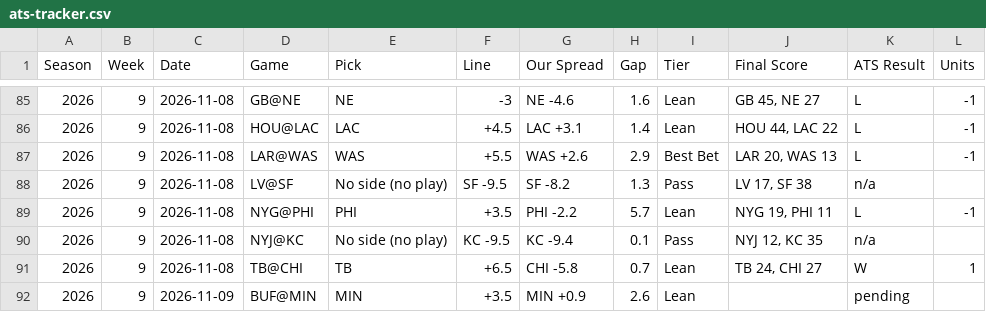
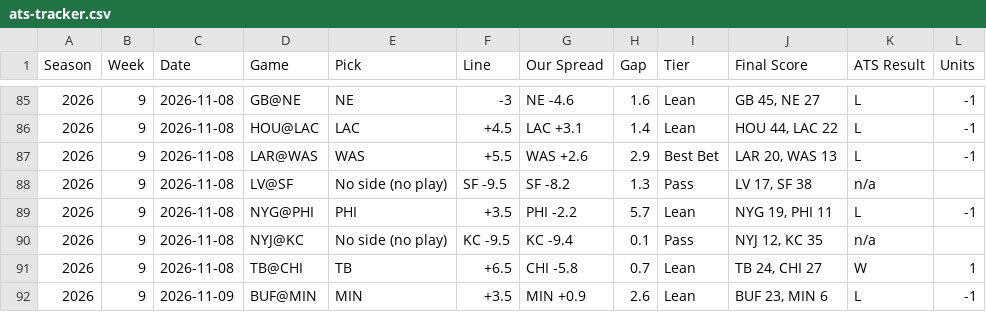
Before and after one commit to phoustonnow-spec/vectorpicks, a CSV file: data/ats-tracker.csv, drawn as a sheet; only a part is shown, gaps mark what is left out.

```diff
--- a/data/ats-tracker.csv
+++ b/data/ats-tracker.csv
@@ -91,2 +91,2 @@ Season,Week,Date,Game,Pick,Line,Our Spread,Gap,Tier,Final Score,ATS Result,Units
 2026,9,2026-11-08,TB@CHI,TB,+6.5,CHI -5.8,0.7,Lean,"TB 24, CHI 27",W,1
-2026,9,2026-11-09,BUF@MIN,MIN,+3.5,MIN +0.9,2.6,Lean,,pending,
+2026,9,2026-11-09,BUF@MIN,MIN,+3.5,MIN +0.9,2.6,Lean,"BUF 23, MIN 6",L,-1
```
Also changed, not shown: 38 other files.
